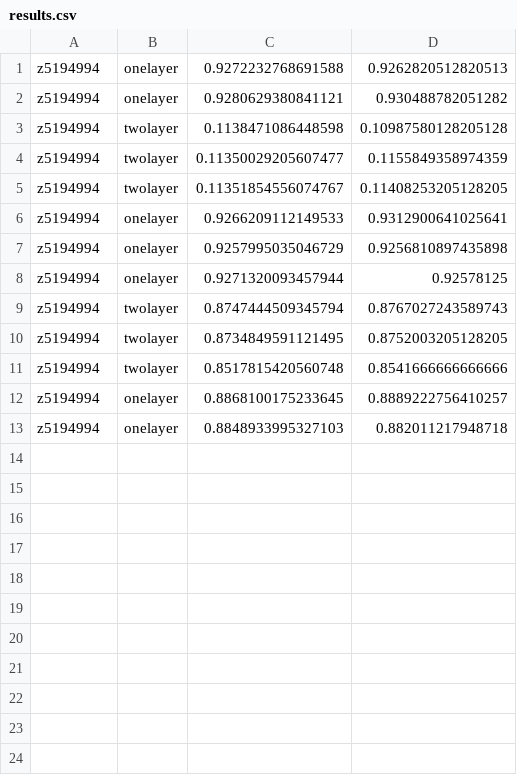
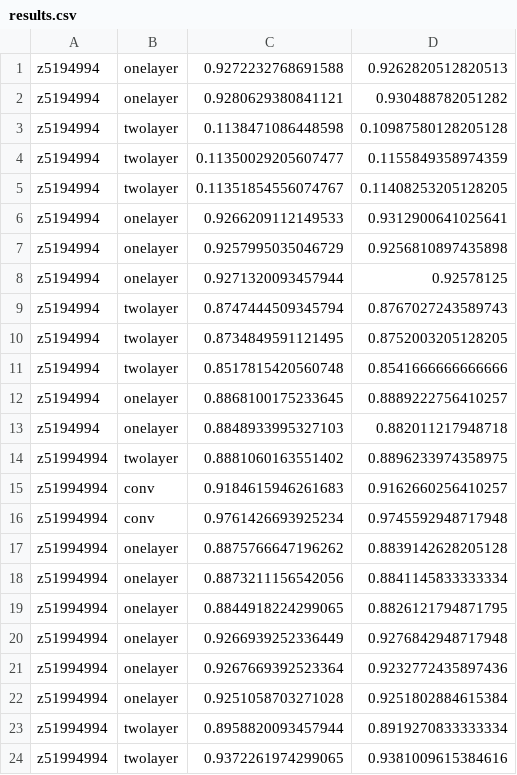
Before and after one commit to divCurlF/COMP9444, a CSV file: Assignment1/results.csv, drawn as a sheet.

```diff
--- a/Assignment1/results.csv
+++ b/Assignment1/results.csv
@@ -13 +13,12 @@ z5194994,onelayer,0.8868100175233645,0.8889222756410257
 z5194994,onelayer,0.8848933995327103,0.882011217948718
+z51994994,twolayer,0.8881060163551402,0.8896233974358975
+z51994994,conv,0.9184615946261683,0.9162660256410257
+z51994994,conv,0.9761426693925234,0.9745592948717948
+z51994994,onelayer,0.8875766647196262,0.8839142628205128
+z51994994,onelayer,0.8873211156542056,0.8841145833333334
+z51994994,onelayer,0.8844918224299065,0.8826121794871795
+z51994994,onelayer,0.9266939252336449,0.9276842948717948
+z51994994,onelayer,0.9267669392523364,0.9232772435897436
+z51994994,onelayer,0.9251058703271028,0.9251802884615384
+z51994994,twolayer,0.8958820093457944,0.8919270833333334
+z51994994,twolayer,0.9372261974299065,0.9381009615384616
```
Also changed, not shown: 1 other file.
